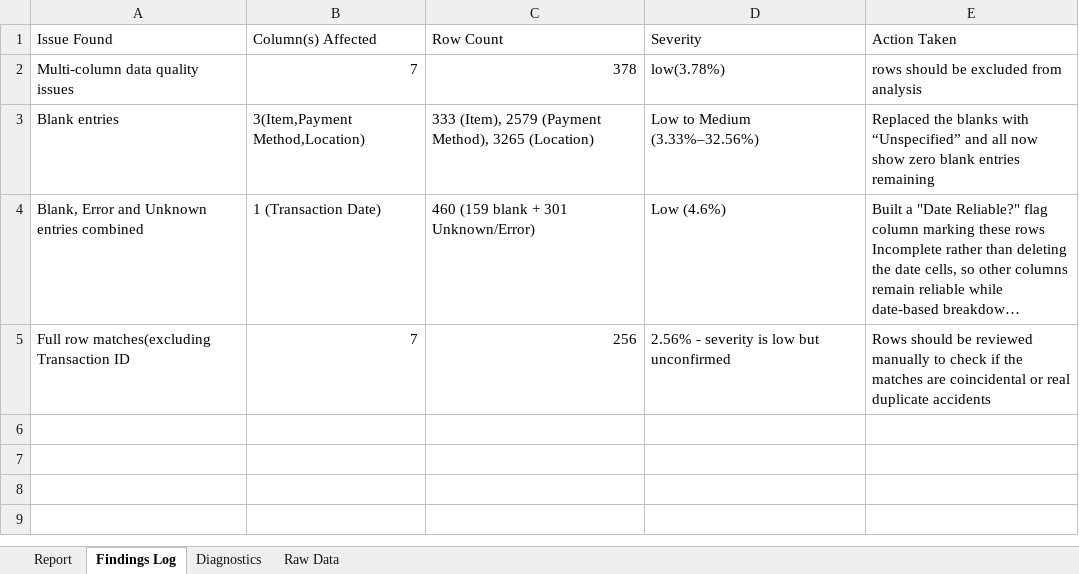
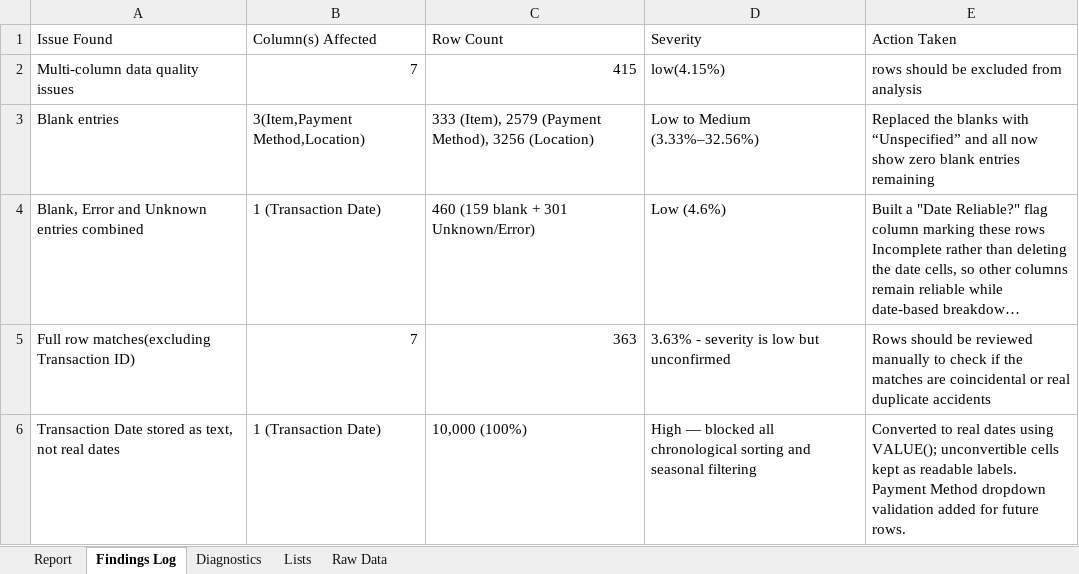
Before and after one commit to regan-rg/cafe-sales-data-quality-audit, an Excel workbook: data/cafe-sales-data-quality-audit.xlsx, sheet Findings Log, drawn as a sheet; long unchanged cells end in …; values as stored, in another font and other column widths than the file's, no borders; the diff names each change by its address in the sheet, - before the commit and + after, or states it on an @@ line.

Commit message:
Day 11: fix text-formatted dates, add validation dropdown, correct ripple-effect bugs and a pre-existing Day 8 total error

```diff
--- a/data/cafe-sales-data-quality-audit.xlsx (sheet Findings Log)
+++ b/data/cafe-sales-data-quality-audit.xlsx (sheet Findings Log)
+sheet tab: Lists
-C2 (Row Count): 378
+C2 (Row Count): 415
-D2 (Severity): low(3.78%)
+D2 (Severity): low(4.15%)
-C3 (Row Count): …(Payment Method), 3265 (Location)
+C3 (Row Count): …(Payment Method), 3256 (Location)
-A5 (Issue Found): Full row matches(excluding Transaction ID
+A5 (Issue Found): Full row matches(excluding Transaction ID)
-C5 (Row Count): 256
+C5 (Row Count): 363
-D5 (Severity): 2.56% - severity is low but unconfirmed
+D5 (Severity): 3.63% - severity is low but unconfirmed
+row 6: Transaction Date stored as text, not real dates | 1 (Transaction Date) | 10,000 (100%) | High — blocked all chronological sorting and seasonal filtering | Converted to real dates using VALUE(); unconvertible cells kept as readable labels. Payment Method dropdown validation added for future rows.
```
Also changed, not shown: sheet Raw Data, sheet Diagnostics, sheet Report, formulas that keep their value.
